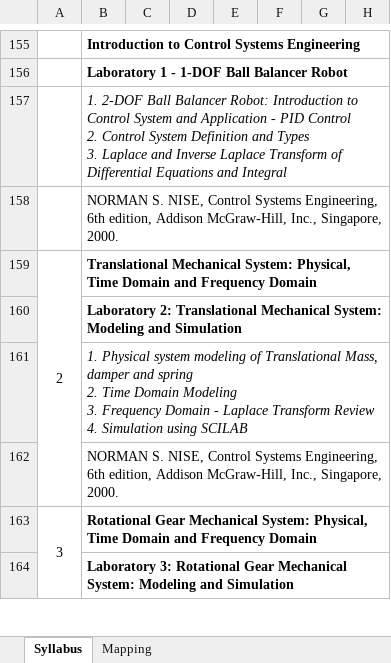
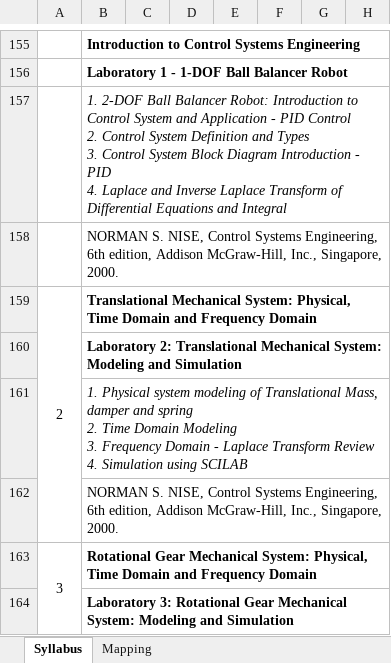
Before and after one commit to MikkoDT/ECE_425_Control_System_Engineering_SirMikko, an Excel workbook: ECE_425_2024-2025/Syllabus/ECE 425.xlsm, sheet Syllabus, drawn as a sheet; only a part is shown, gaps mark what is left out; values as stored, in another font and other column widths than the file's, no borders; charts and pictures not drawn; ↵ is a line break in a cell; the diff names each change by its address in the sheet, - before the commit and + after, or states it on an @@ line.

Commit message:
Update ECE 425.xlsm

```diff
--- a/ECE_425_2024-2025/Syllabus/ECE 425.xlsm (sheet Syllabus)
+++ b/ECE_425_2024-2025/Syllabus/ECE 425.xlsm (sheet Syllabus)
-B157: …Types ↵ 3. Laplace and…
+B157: …Types ↵ 3. Control System Block Diagram Introduction - PID ↵ 4. Laplace and…
```
